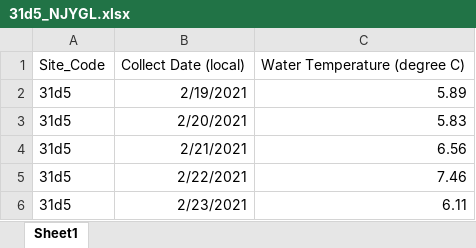
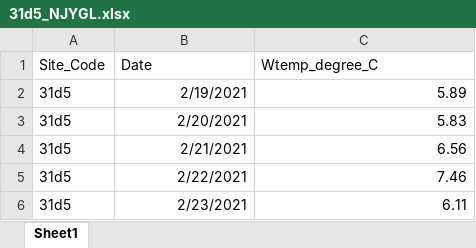
Before and after one commit to alexesc/data, an Excel workbook: task1feb2022/temp/31d5_NJYGL.xlsx, sheet Sheet1, drawn as a sheet; only a part is shown; values as stored, in another font and other column widths than the file's, no borders; removed rows and columns are numbered as before the commit, all else as after; the diff names each change by its address in the sheet, - before the commit and + after, or states it on an @@ line.

```diff
--- a/task1feb2022/temp/31d5_NJYGL.xlsx (sheet Sheet1)
+++ b/task1feb2022/temp/31d5_NJYGL.xlsx (sheet Sheet1)
-row 1: Site_Code | Collect Date (local) | Water Temperature (degree C)
+row 1: Site_Code | Date | Wtemp_degree_C
```
Also changed, not shown: task1feb2022/streams/31D3_DCJKI.xlsx, task1feb2022/streams/31c_XEJGV.xlsx, 7 other files.
